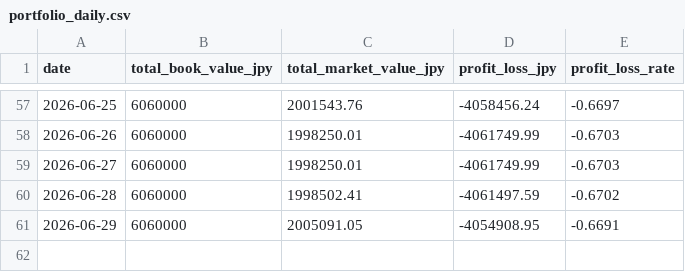
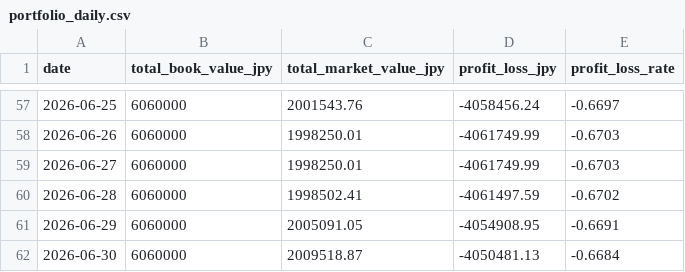
Before and after one commit to gghatano/asset-management, a CSV file: data/portfolio/portfolio_daily.csv, drawn as a sheet; only a part is shown, gaps mark what is left out.

```diff
--- a/data/portfolio/portfolio_daily.csv
+++ b/data/portfolio/portfolio_daily.csv
@@ -61 +61,2 @@ date,total_book_value_jpy,total_market_value_jpy,profit_loss_jpy,profit_loss_rat
 2026-06-29,6060000,2005091.05,-4054908.95,-0.6691
+2026-06-30,6060000,2009518.87,-4050481.13,-0.6684
```
Also changed, not shown: data/portfolio/portfolio_by_asset.csv, data/prices/prices.csv, 1 other file.
